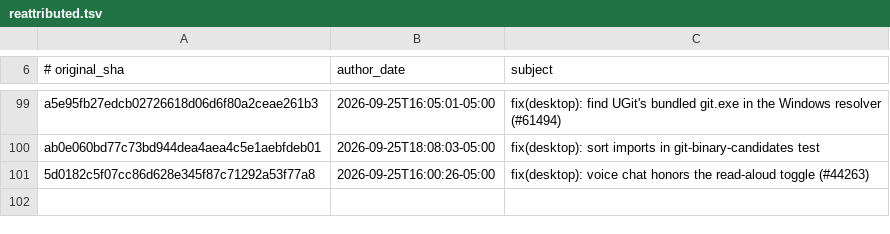
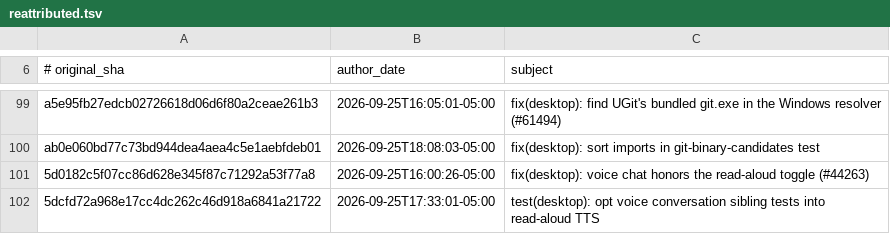
Before and after one commit to AdamRohdiHusni/hermes-agent, a TSV file: contributors/reattributed.tsv, drawn as a sheet; only a part is shown, gaps mark what is left out; the diff names each change by its address in the sheet, - before the commit and + after, or states it on an @@ line.

Commit message:
chore(attribution): re-attribute 5dcfd72a96 to OutThisLife
Original: 5dcfd72a968e17cc4dc262c46d918a6841a21722
Subject:  test(desktop): opt voice conversation sibling tests into read-aloud TTS

The original commit was authored as `Hermes Agent <agent@hermes.local>`,
an unverifiable address, so GitHub credited it to no one. This commit
restores attribution to its author; it changes no code.

Re-attributes: 5dcfd72a968e17cc4dc262c46d918a6841a21722

```diff
--- a/contributors/reattributed.tsv
+++ b/contributors/reattributed.tsv
+row 102: 5dcfd72a968e17cc4dc262c46d918a6841a21722 | 2026-09-25T17:33:01-05:00 | test(desktop): opt voice conversation sibling tests into read-aloud TTS
```
